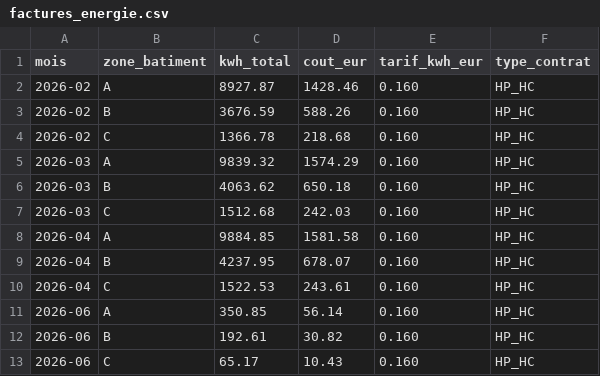
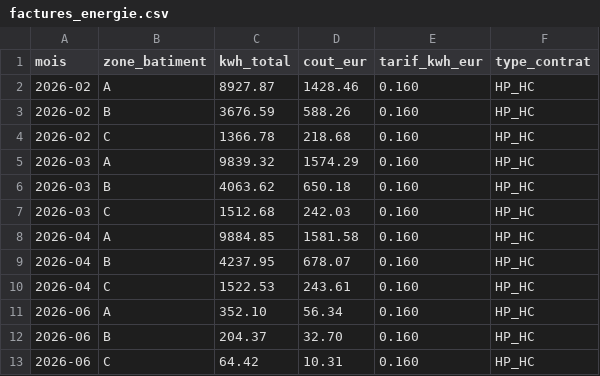
Before and after one commit to HAHE-GIT/smartbuilding-data-sources, a CSV file: data/csv/factures_energie.csv, drawn as a sheet.

```diff
--- a/data/csv/factures_energie.csv
+++ b/data/csv/factures_energie.csv
@@ -10,4 +10,4 @@ mois,zone_batiment,kwh_total,cout_eur,tarif_kwh_eur,type_contrat
 2026-04,C,1522.53,243.61,0.160,HP_HC
-2026-06,A,350.85,56.14,0.160,HP_HC
-2026-06,B,192.61,30.82,0.160,HP_HC
-2026-06,C,65.17,10.43,0.160,HP_HC
+2026-06,A,352.10,56.34,0.160,HP_HC
+2026-06,B,204.37,32.70,0.160,HP_HC
+2026-06,C,64.42,10.31,0.160,HP_HC
```
Also changed, not shown: data/csv/planning_hebdo_2026-06-08.csv, 1 other file.
